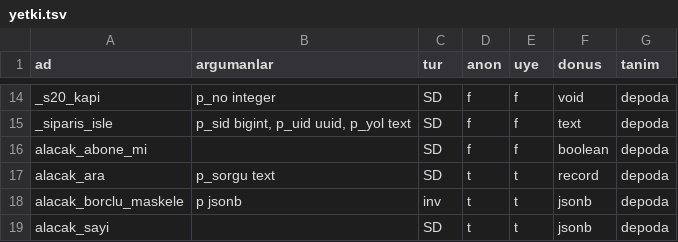
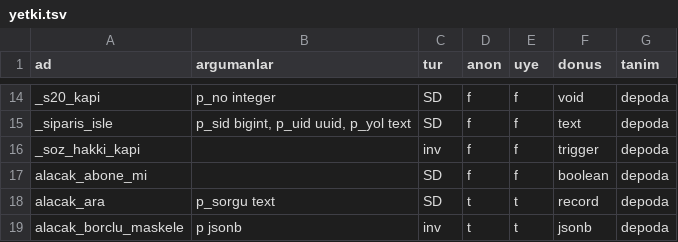
Before and after one commit to cemdizdar85-arch/mevzuat-radar, a TSV file: radar-app/canli-sema/yetki.tsv, drawn as a sheet; only a part is shown, gaps mark what is left out; the shorter side is filled out with more unchanged rows; the diff names each change by its address in the sheet, - before the commit and + after, or states it on an @@ line.

Commit message:
Canli sema dokumu [veri-operasyonu]

```diff
--- a/radar-app/canli-sema/yetki.tsv
+++ b/radar-app/canli-sema/yetki.tsv
+row 16: _soz_hakki_kapi |  | inv | f | f | trigger | depoda
```
Also changed, not shown: 2 other files.
